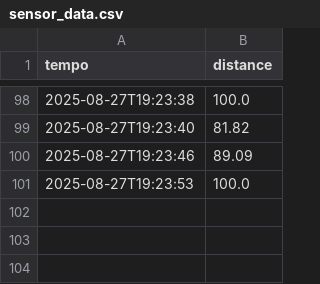
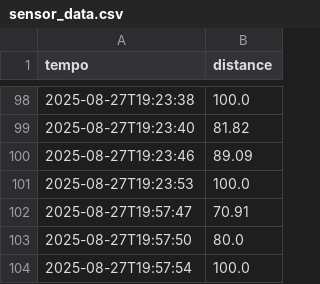
Before and after one commit to viniciushashizume/Projeto-Alimentador-LABRIOT-2, a CSV file: sensor_data.csv, drawn as a sheet; only a part is shown, gaps mark what is left out.

```diff
--- a/sensor_data.csv
+++ b/sensor_data.csv
@@ -101 +101,4 @@ tempo,distance
 2025-08-27T19:23:53,100.0
+2025-08-27T19:57:47,70.91
+2025-08-27T19:57:50,80.0
+2025-08-27T19:57:54,100.0
```
Also changed, not shown: 5 other files.
